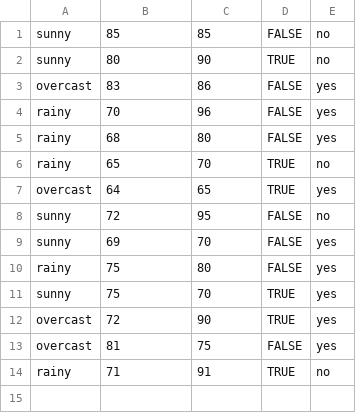
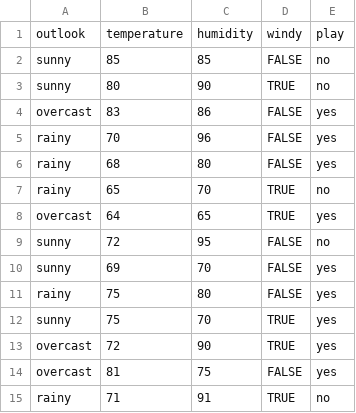
Before and after one commit to kevinandrianliu/Mini-Batch-Gradient-Descent, a CSV file: weather.csv, drawn as a sheet; the diff names each change by its address in the sheet, - before the commit and + after, or states it on an @@ line.

Commit message:
Add header to csv, implement preprocessing data

```diff
--- a/weather.csv
+++ b/weather.csv
+row 1: outlook | temperature | humidity | windy | play
```
Also changed, not shown: 1 other file.
